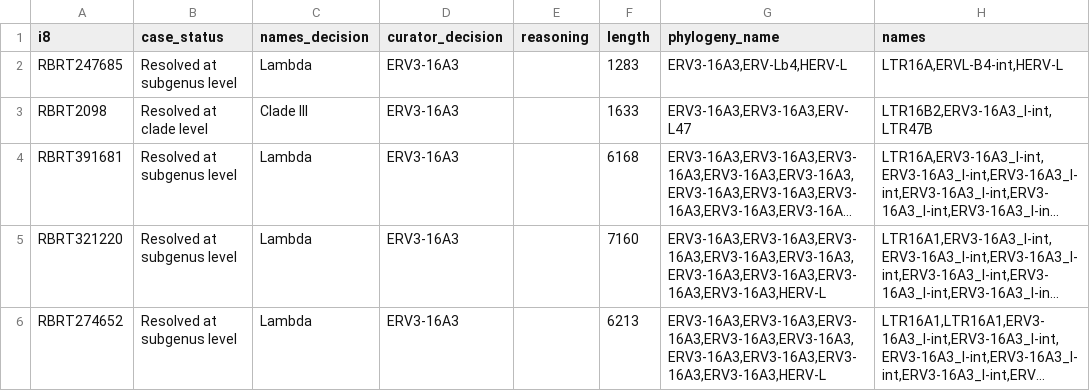
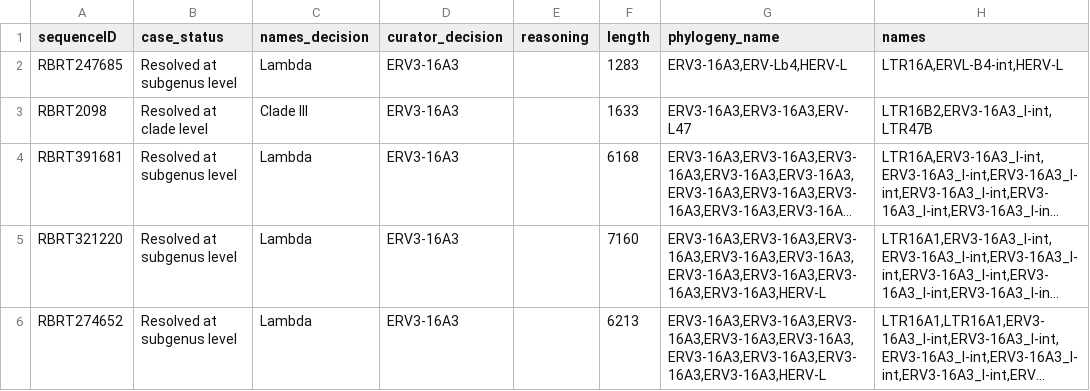
Before and after one commit to giffordlabcvr/ERVdb-HomoSapiens, a TSV file: tabular/locus/erv_curator_decisions.tsv (was tabular/locus/erv_status_11784.tsv), drawn as a sheet; only a part is shown; long unchanged cells end in ….

Commit message:
Curator decision logic

```diff
--- a/tabular/locus/erv_status_11784.tsv
+++ b/tabular/locus/erv_curator_decisions.tsv
@@ -1,2 +1,2 @@
-i8	case_status	names_decision	curator_decision	reasoning	length	phylogeny_name	names
+sequenceID	case_status	names_decision	curator_decision	reasoning	length	phylogeny_name	names
 RBRT247685	Resolved at subgenus level	Lambda	ERV3-16A3		1283	ERV3-16A3,ERV-Lb4,HERV-L	LTR16A,ERVL-B4-int,HERV-L
```
Also changed, not shown: 3 other files.
